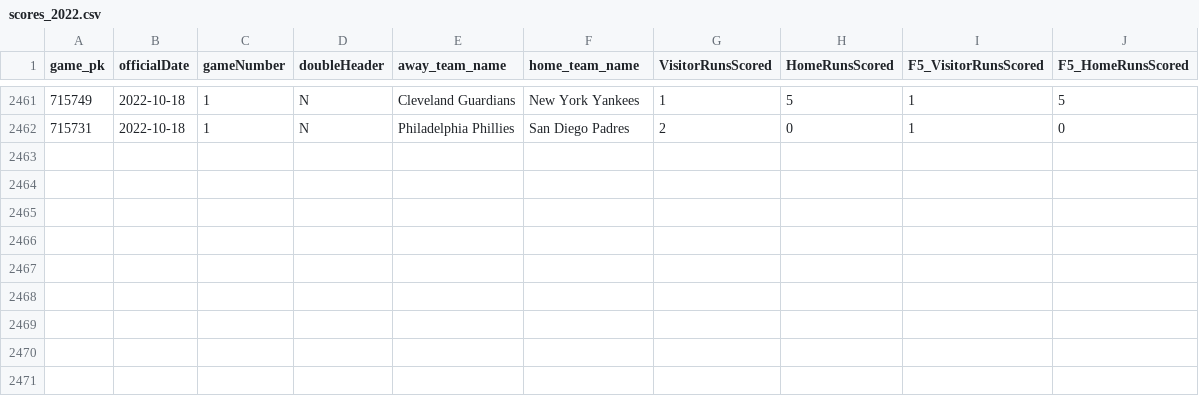
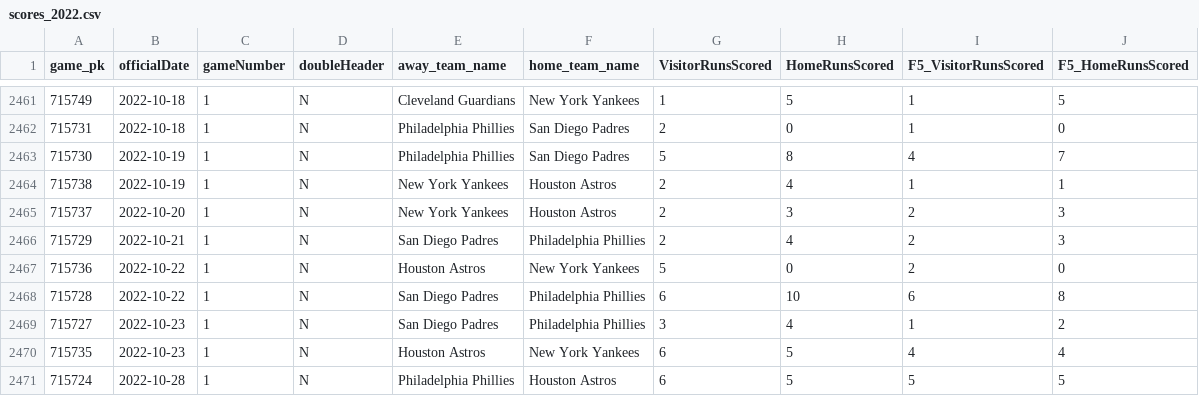
Before and after one commit to danolen/the-machine, a CSV file: Baseball Machine/scores_2022.csv, drawn as a sheet; only a part is shown, gaps mark what is left out.

```diff
--- a/Baseball Machine/scores_2022.csv
+++ b/Baseball Machine/scores_2022.csv
@@ -2462 +2462,10 @@
 715731,"2022-10-18",1,"N","Philadelphia Phillies","San Diego Padres",2,0,1,0
+715730,"2022-10-19",1,"N","Philadelphia Phillies","San Diego Padres",5,8,4,7
+715738,"2022-10-19",1,"N","New York Yankees","Houston Astros",2,4,1,1
+715737,"2022-10-20",1,"N","New York Yankees","Houston Astros",2,3,2,3
+715729,"2022-10-21",1,"N","San Diego Padres","Philadelphia Phillies",2,4,2,3
+715736,"2022-10-22",1,"N","Houston Astros","New York Yankees",5,0,2,0
+715728,"2022-10-22",1,"N","San Diego Padres","Philadelphia Phillies",6,10,6,8
+715727,"2022-10-23",1,"N","San Diego Padres","Philadelphia Phillies",3,4,1,2
+715735,"2022-10-23",1,"N","Houston Astros","New York Yankees",6,5,4,4
+715724,"2022-10-28",1,"N","Philadelphia Phillies","Houston Astros",6,5,5,5
```
Also changed, not shown: 9 other files.
